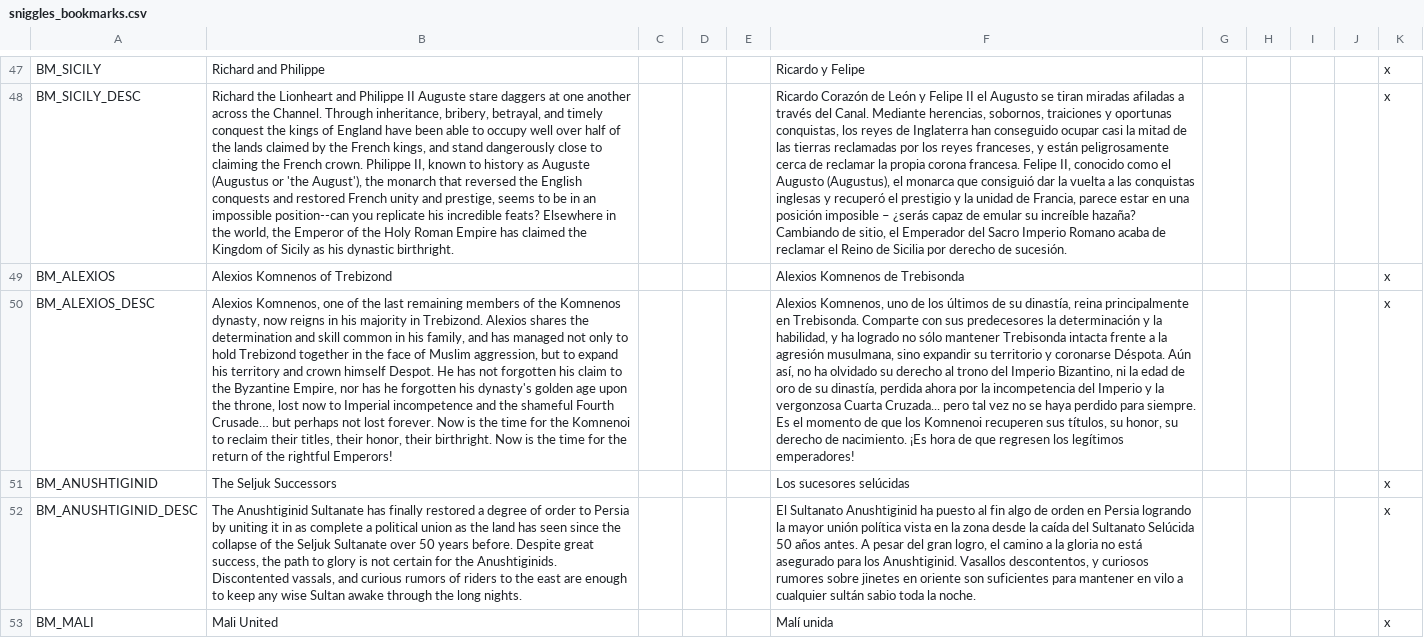
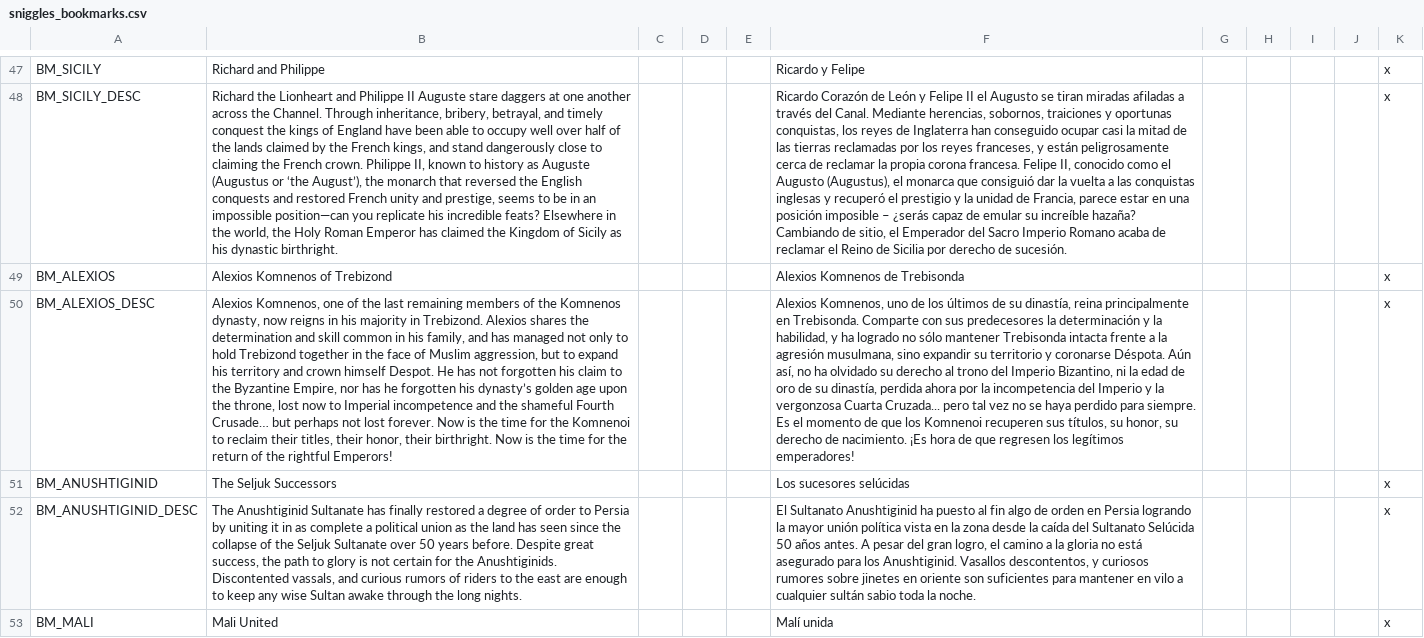
Before and after one commit to EMFTeam/EMF, a CSV file: EMF/localisation/sniggles_bookmarks.csv, drawn as a sheet; only a part is shown, gaps mark what is left out; the diff covers the shown part only; the diff names each change by its address in the sheet, - before the commit and + after, or states it on an @@ line.

```diff
--- a/EMF/localisation/sniggles_bookmarks.csv
+++ b/EMF/localisation/sniggles_bookmarks.csv
-B48: …(Augustus or 'the August'), the monarch that reversed the English conquests and restored French unity and prestige, seems to be in an impossible position--can you replicate his incredible feats? Elsewhere in the world, the Emperor of the Holy Roman Empire has claimed…
+B48: …(Augustus or ‘the August’), the monarch that reversed the English conquests and restored French unity and prestige, seems to be in an impossible position—can you replicate his incredible feats? Elsewhere in the world, the Holy Roman Emperor has claimed…
-B50: …forgotten his dynasty's golden age…
+B50: …forgotten his dynasty’s golden age…
```
Also changed, not shown: 25 edited cells elsewhere in this file, EMF/localisation/PB_various.csv, EMF/localisation/VIET_Bookmarks.csv.
